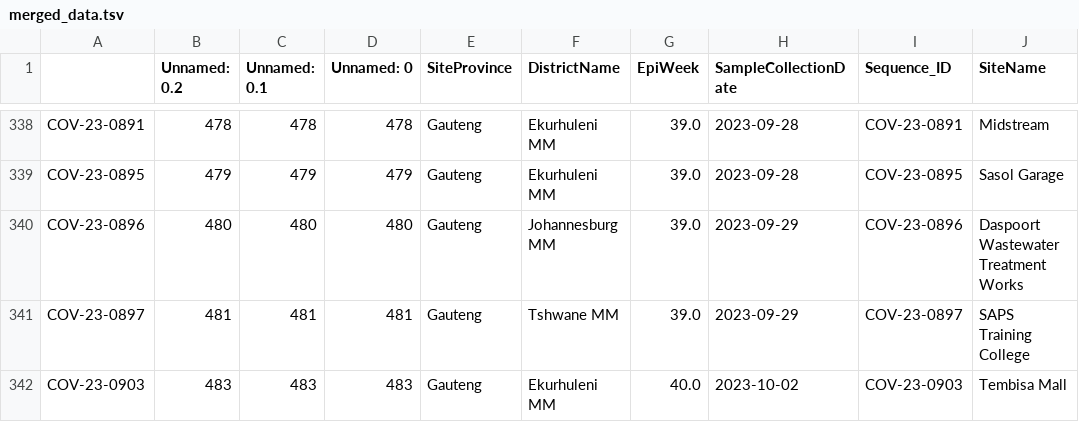
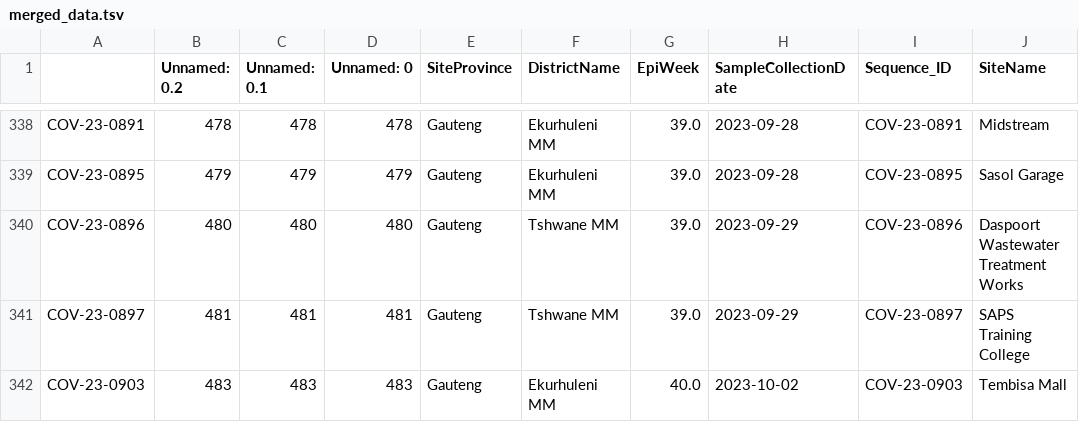
Before and after one commit to NICD-Wastewater-Genomics/Wastewater-Dashboard, a TSV file: Dashboard/data/merged_data.tsv, drawn as a sheet; only a part is shown, gaps mark what is left out; the diff names each change by its address in the sheet, - before the commit and + after, or states it on an @@ line.

Commit message:
prepare for loading onto test site

```diff
--- a/Dashboard/data/merged_data.tsv
+++ b/Dashboard/data/merged_data.tsv
-F340 (DistrictName): Johannesburg MM
+F340 (DistrictName): Tshwane MM
```
Also changed, not shown: 4 other files.
